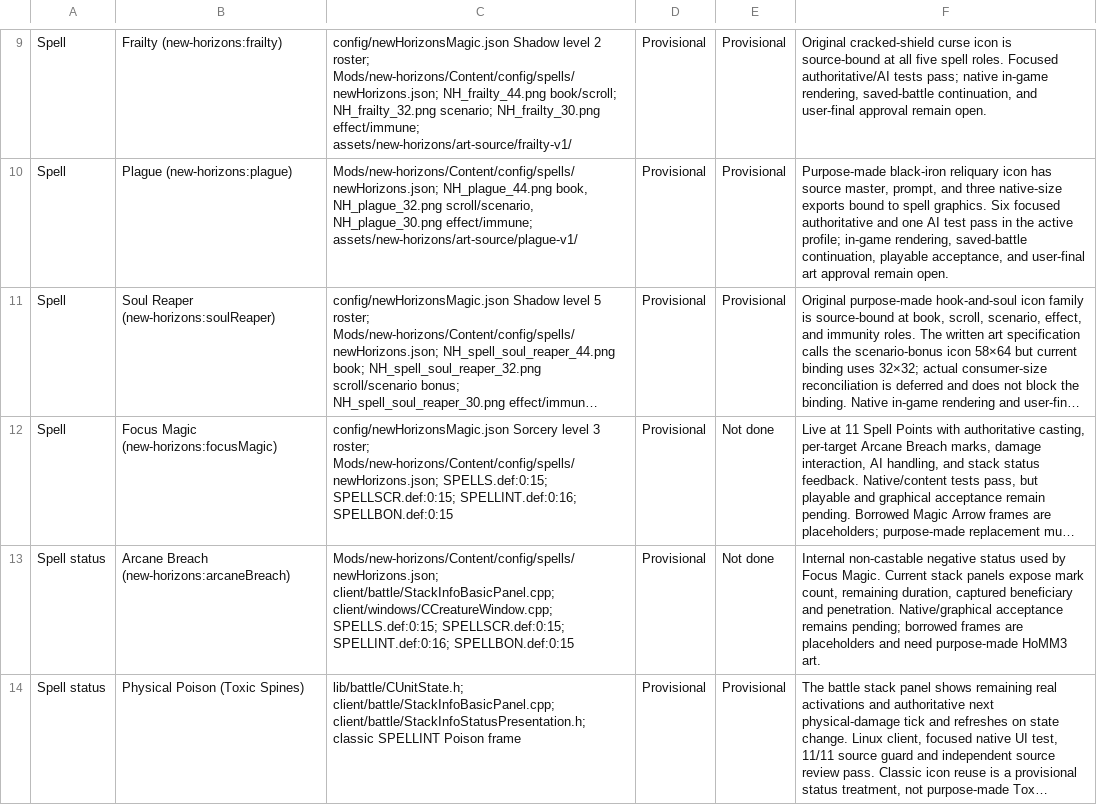
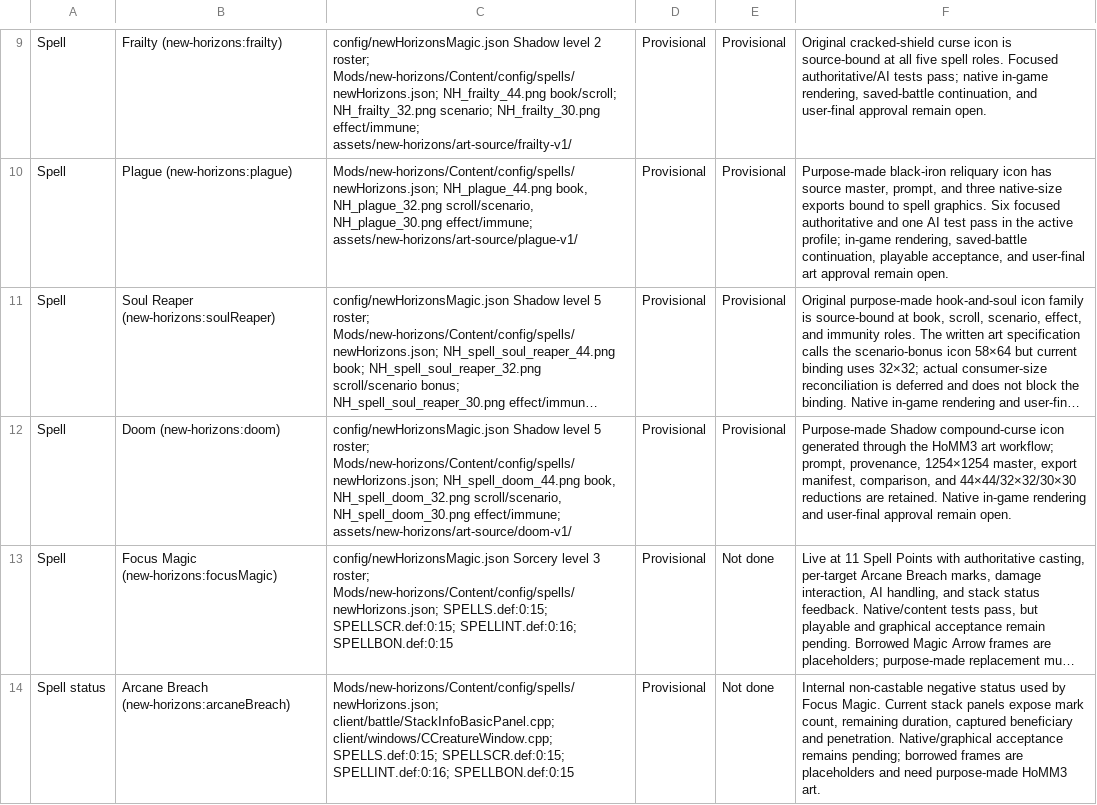
Before and after one commit to thegandalf196/new-horizons, a CSV file: docs/NH_UI_ASSET_INVENTORY.csv, drawn as a sheet; only a part is shown, gaps mark what is left out; the shorter side is filled out with more unchanged rows; long unchanged cells end in …; the diff names each change by its address in the sheet, - before the commit and + after, or states it on an @@ line.

Commit message:
Implement Doom shadow malediction

```diff
--- a/docs/NH_UI_ASSET_INVENTORY.csv
+++ b/docs/NH_UI_ASSET_INVENTORY.csv
+row 12: Spell | Doom (new-horizons:doom) | config/newHorizonsMagic.json Shadow level 5 roster; Mods/new-horizons/Content/config/spells/newHorizons.json; NH_spell_doom_44.png book, NH_spell_doom_32.png scroll/scenario, NH_spell_doom_30.png effect/immune; assets/new-horizons/art-source/doom-v1/ | Provisional | Provisional | Purpose-made Shadow compound-curse icon generated through the HoMM3 art workflow; prompt, provenance, 1254×1254 master, export manifest, comparison, and 44×44/32×32/30×30 reductions are retained. Native in-game rendering and user-final approval remain open.
```
Also changed, not shown: 33 other files.
